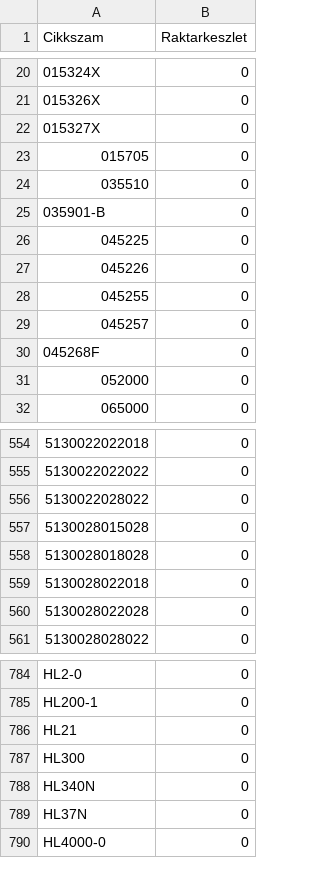
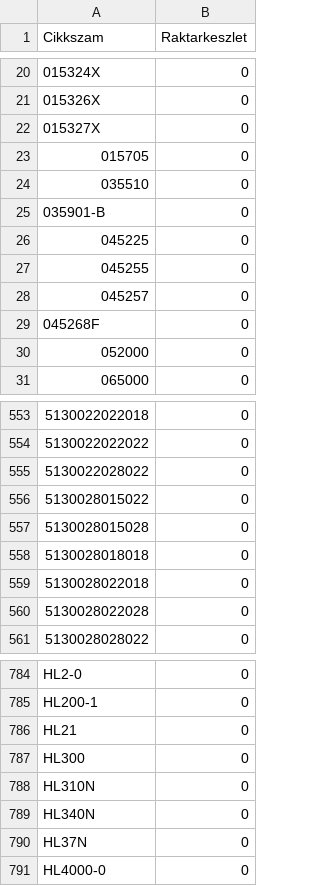
Before and after one commit to Kazanmarket/keszlet-sync, a CSV file: keszlet.csv, drawn as a sheet; only a part is shown, gaps mark what is left out.

```diff
--- a/keszlet.csv
+++ b/keszlet.csv
@@ -26,3 +26,2 @@ Cikkszam;Raktarkeszlet
 045225;0
-045226;0
 045255;0
@@ -556,4 +555,5 @@ Cikkszam;Raktarkeszlet
 5130022028022;0
+5130028015022;0
 5130028015028;0
-5130028018028;0
+5130028018018;0
 5130028022018;0
@@ -787,2 +787,3 @@ HL21;0
 HL300;0
+HL310N;0
 HL340N;0
```
